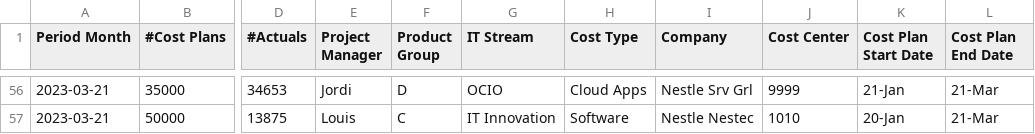
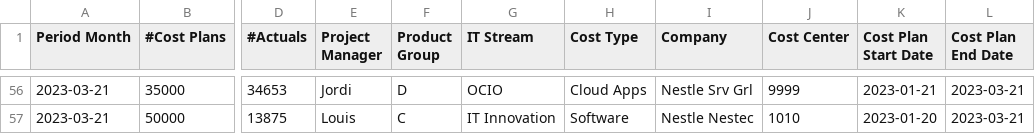
Before and after one commit to bakstorage00001/ppm, a CSV file: merged_ppm_poc.csv, drawn as a sheet; only a part is shown, gaps mark what is left out; the diff covers the shown part only; the diff names each change by its address in the sheet, - before the commit and + after, or states it on an @@ line.

```diff
--- a/merged_ppm_poc.csv
+++ b/merged_ppm_poc.csv
-K56 (Cost Plan Start Date): 21-Jan
+K56 (Cost Plan Start Date): 2023-01-21
-L56:L57 (Cost Plan End Date): 21-Mar
+L56:L57 (Cost Plan End Date): 2023-03-21
-K57 (Cost Plan Start Date): 20-Jan
+K57 (Cost Plan Start Date): 2023-01-20
```
Also changed, not shown: 108 edited cells elsewhere in this file.
